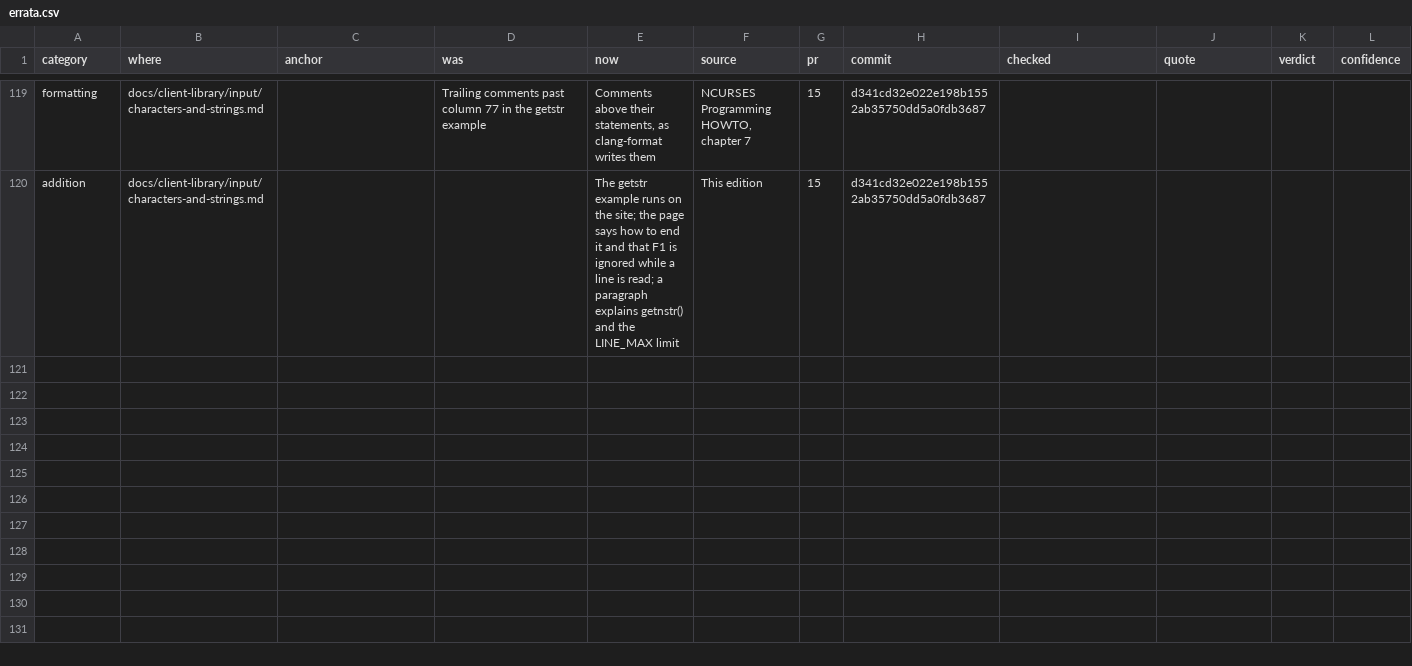
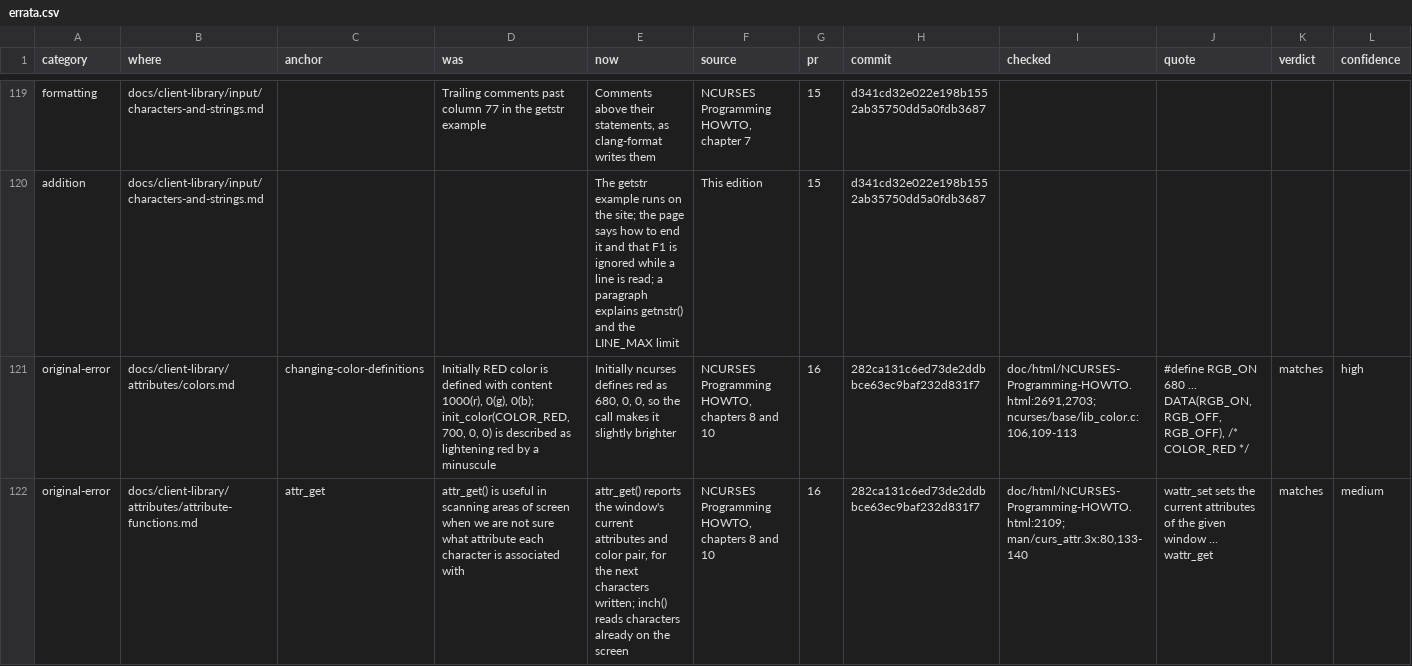
Before and after one commit to betsalel-williamson/ncurses, a CSV file: docs/appendix/errata.csv, drawn as a sheet; only a part is shown, gaps mark what is left out; rows hold the shown columns only; the diff covers the shown part only; the diff names each change by its address in the sheet, - before the commit and + after, or states it on an @@ line.

```diff
--- a/docs/appendix/errata.csv
+++ b/docs/appendix/errata.csv
+row 121: original-error | docs/client-library/attributes/colors.md | changing-color-definitions | Initially RED color is defined with content 1000(r), 0(g), 0(b); init_color(COLOR_RED, 700, 0, 0) is described as lightening red by a minuscule | Initially ncurses defines red as 680, 0, 0, so the call makes it slightly brighter | NCURSES Programming HOWTO, chapters 8 and 10 | 16 | 282ca131c6ed73de2ddbbce63ec9baf232d831f7 | doc/html/NCURSES-Programming-HOWTO.html:2691,2703; ncurses/base/lib_color.c:106,109-113 | #define RGB_ON 680 ... DATA(RGB_ON, RGB_OFF, RGB_OFF), /* COLOR_RED */ | matches | high
+row 122: original-error | docs/client-library/attributes/attribute-functions.md | attr_get | attr_get() is useful in scanning areas of screen when we are not sure what attribute each character is associated with | attr_get() reports the window's current attributes and color pair, for the next characters written; inch() reads characters already on the screen | NCURSES Programming HOWTO, chapters 8 and 10 | 16 | 282ca131c6ed73de2ddbbce63ec9baf232d831f7 | doc/html/NCURSES-Programming-HOWTO.html:2109; man/curs_attr.3x:80,133-140 | wattr_set sets the current attributes of the given window ... wattr_get | matches | medium
```
Also changed, not shown: 6 added rows elsewhere in this file.
